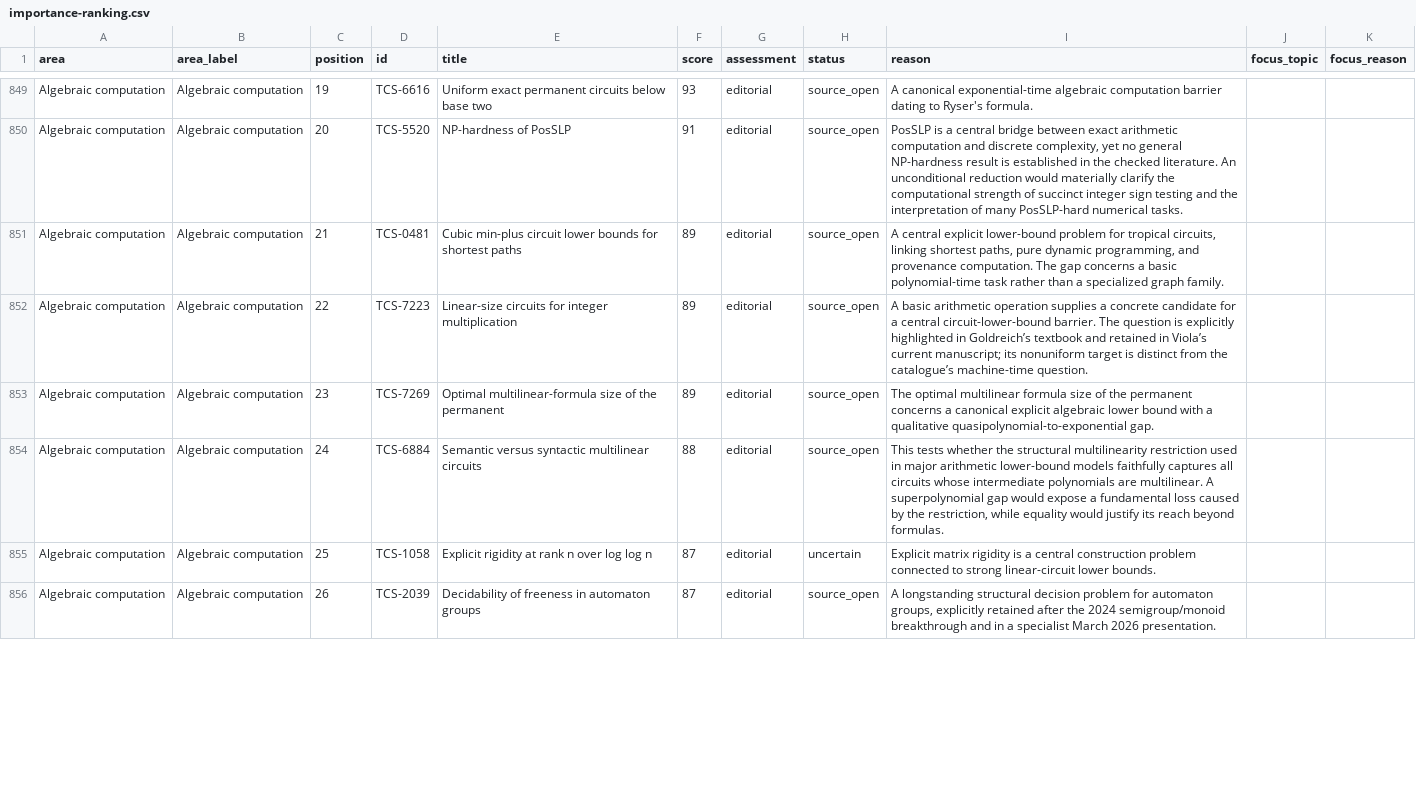
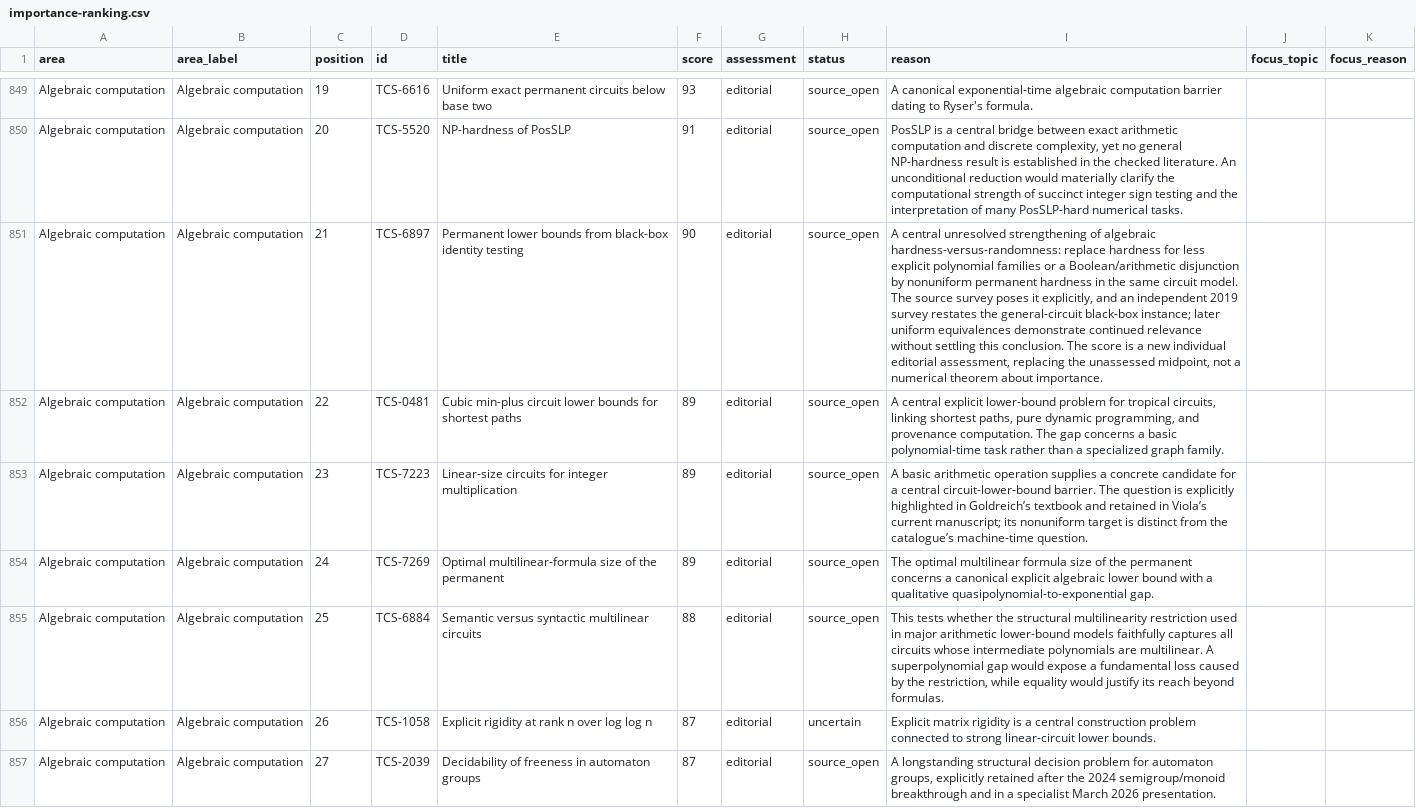
Before and after one commit to vaclavrozhon/atlas, a CSV file: importance-ranking.csv, drawn as a sheet; only a part is shown, gaps mark what is left out; addresses are those after the commit; the diff covers the shown part only; the diff names each change by its address in the sheet, - before the commit and + after, or states it on an @@ line.

```diff
--- a/importance-ranking.csv
+++ b/importance-ranking.csv
+row 851: Algebraic computation | Algebraic computation | 21 | TCS-6897 | Permanent lower bounds from black-box identity testing | 90 | editorial | source_open | A central unresolved strengthening of algebraic hardness-versus-randomness: replace hardness for less explicit polynomial families or a Boolean/arithmetic disjunction by nonuniform permanent hardness in the same circuit model. The source survey poses it explicitly, and an independent 2019 survey restates the general-circuit black-box instance; later uniform equivalences demonstrate continued relevance without settling this conclusion. The score is a new individual editorial assessment, replacing the unassessed midpoint, not a numerical theorem about importance.
-C852 (position): 21
+C852 (position): 22
-C853 (position): 22
+C853 (position): 23
-C854 (position): 23
+C854 (position): 24
-C855 (position): 24
+C855 (position): 25
-C856 (position): 25
+C856 (position): 26
-C857 (position): 26
+C857 (position): 27
```
Also changed, not shown: 1 added row, 2 removed rows and 56 edited cells elsewhere in this file, areas.csv, 13 other files.
